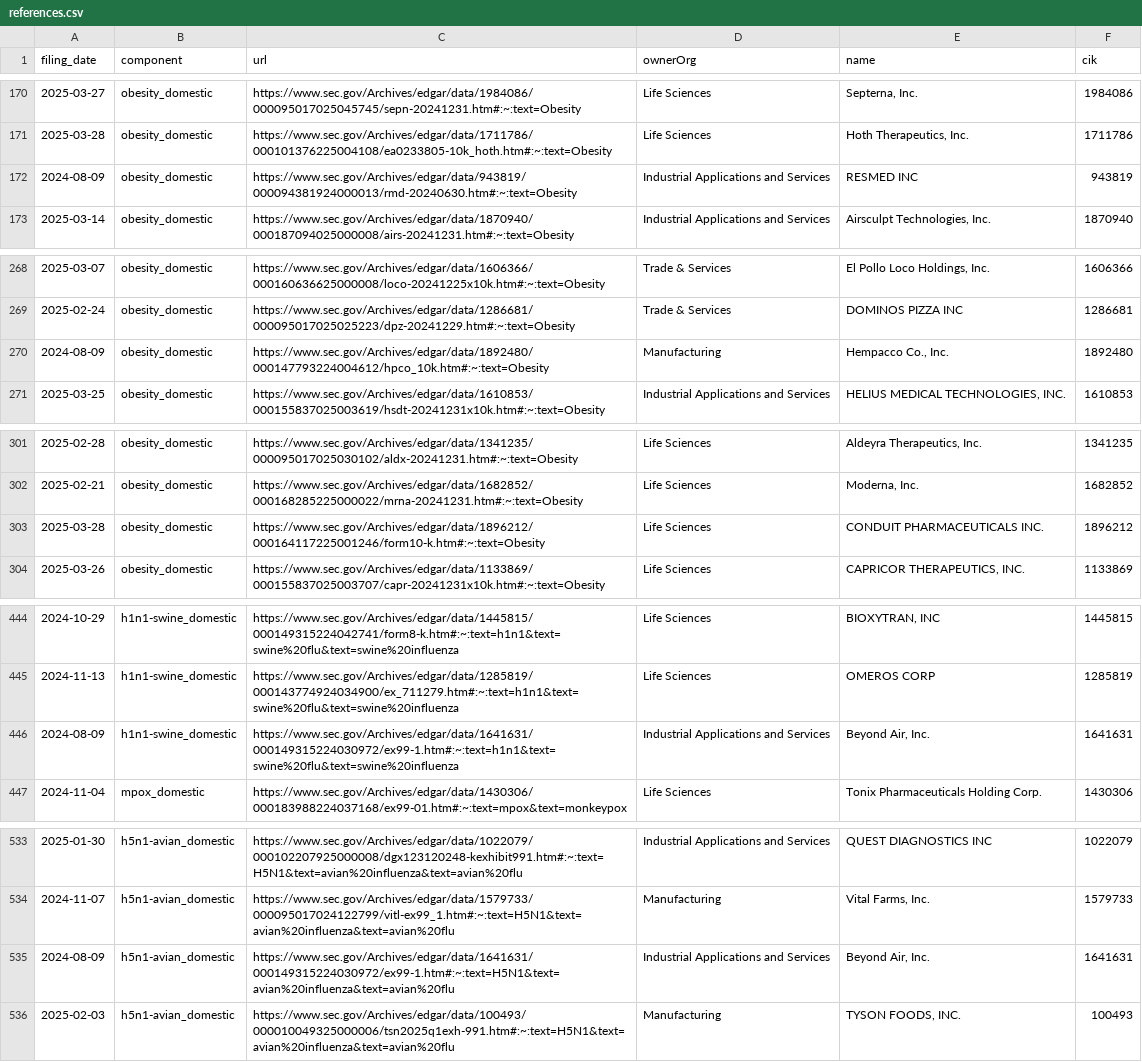
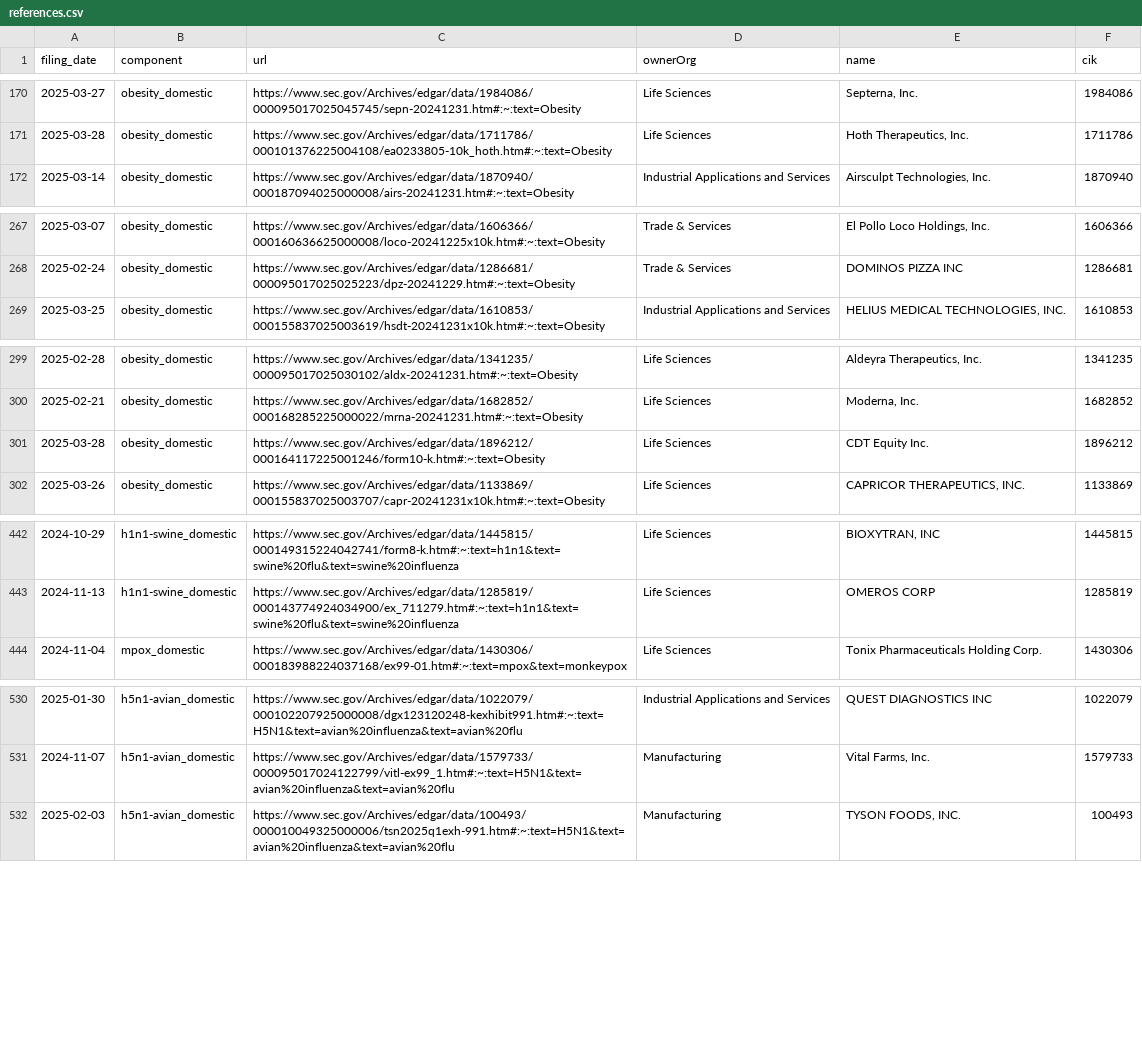
Before and after one commit to john-friedman/datamule-indicators, a CSV file: indicators/format1/Health/health/references.csv, drawn as a sheet; only a part is shown, gaps mark what is left out; the diff covers the shown part only.

```diff
--- a/indicators/format1/Health/health/references.csv
+++ b/indicators/format1/Health/health/references.csv
@@ -171,3 +171,2 @@ filing_date,component,url,ownerOrg,name,cik
 2025-03-28,obesity_domestic,https://www.sec.gov/Archives/edgar/data/1711786/000101376225004108/ea0233805-10k_hoth.htm#:~:text=Obesity,Life Sciences,"Hoth Therapeutics, Inc.",1711786
-2024-08-09,obesity_domestic,https://www.sec.gov/Archives/edgar/data/943819/000094381924000013/rmd-20240630.htm#:~:text=Obesity,Industrial Applications and Services,RESMED INC,943819
 2025-03-14,obesity_domestic,https://www.sec.gov/Archives/edgar/data/1870940/000187094025000008/airs-20241231.htm#:~:text=Obesity,Industrial Applications and Services,"Airsculpt Technologies, Inc.",1870940
@@ -269,3 +268,2 @@ filing_date,component,url,ownerOrg,name,cik
 2025-02-24,obesity_domestic,https://www.sec.gov/Archives/edgar/data/1286681/000095017025025223/dpz-20241229.htm#:~:text=Obesity,Trade & Services,DOMINOS PIZZA INC,1286681
-2024-08-09,obesity_domestic,https://www.sec.gov/Archives/edgar/data/1892480/000147793224004612/hpco_10k.htm#:~:text=Obesity,Manufacturing,"Hempacco Co., Inc.",1892480
 2025-03-25,obesity_domestic,https://www.sec.gov/Archives/edgar/data/1610853/000155837025003619/hsdt-20241231x10k.htm#:~:text=Obesity,Industrial Applications and Services,"HELIUS MEDICAL TECHNOLOGIES, INC.",1610853
@@ -302,3 +300,3 @@ filing_date,component,url,ownerOrg,name,cik
 2025-02-21,obesity_domestic,https://www.sec.gov/Archives/edgar/data/1682852/000168285225000022/mrna-20241231.htm#:~:text=Obesity,Life Sciences,"Moderna, Inc.",1682852
-2025-03-28,obesity_domestic,https://www.sec.gov/Archives/edgar/data/1896212/000164117225001246/form10-k.htm#:~:text=Obesity,Life Sciences,CONDUIT PHARMACEUTICALS INC.,1896212
+2025-03-28,obesity_domestic,https://www.sec.gov/Archives/edgar/data/1896212/000164117225001246/form10-k.htm#:~:text=Obesity,Life Sciences,CDT Equity Inc.,1896212
 2025-03-26,obesity_domestic,https://www.sec.gov/Archives/edgar/data/1133869/000155837025003707/capr-20241231x10k.htm#:~:text=Obesity,Life Sciences,"CAPRICOR THERAPEUTICS, INC.",1133869
@@ -445,3 +443,2 @@ filing_date,component,url,ownerOrg,name,cik
 2024-11-13,h1n1-swine_domestic,https://www.sec.gov/Archives/edgar/data/1285819/000143774924034900/ex_711279.htm#:~:text=h1n1&text=swine%20flu&text=swine%20influenza,Life Sciences,OMEROS CORP,1285819
-2024-08-09,h1n1-swine_domestic,https://www.sec.gov/Archives/edgar/data/1641631/000149315224030972/ex99-1.htm#:~:text=h1n1&text=swine%20flu&text=swine%20influenza,Industrial Applications and Services,"Beyond Air, Inc.",1641631
 2024-11-04,mpox_domestic,https://www.sec.gov/Archives/edgar/data/1430306/000183988224037168/ex99-01.htm#:~:text=mpox&text=monkeypox,Life Sciences,Tonix Pharmaceuticals Holding Corp.,1430306
@@ -534,3 +531,2 @@ filing_date,component,url,ownerOrg,name,cik
 2024-11-07,h5n1-avian_domestic,https://www.sec.gov/Archives/edgar/data/1579733/000095017024122799/vitl-ex99_1.htm#:~:text=H5N1&text=avian%20influenza&text=avian%20flu,Manufacturing,"Vital Farms, Inc.",1579733
-2024-08-09,h5n1-avian_domestic,https://www.sec.gov/Archives/edgar/data/1641631/000149315224030972/ex99-1.htm#:~:text=H5N1&text=avian%20influenza&text=avian%20flu,Industrial Applications and Services,"Beyond Air, Inc.",1641631
 2025-02-03,h5n1-avian_domestic,https://www.sec.gov/Archives/edgar/data/100493/000010049325000006/tsn2025q1exh-991.htm#:~:text=H5N1&text=avian%20influenza&text=avian%20flu,Manufacturing,"TYSON FOODS, INC.",100493
```
Also changed, not shown: 1 edited cell elsewhere in this file, data/filer_metadata/unlisted_business_city_aggregate.csv, indicators/format1/Blockchain/bitcoin/references.csv, 44 other files.
